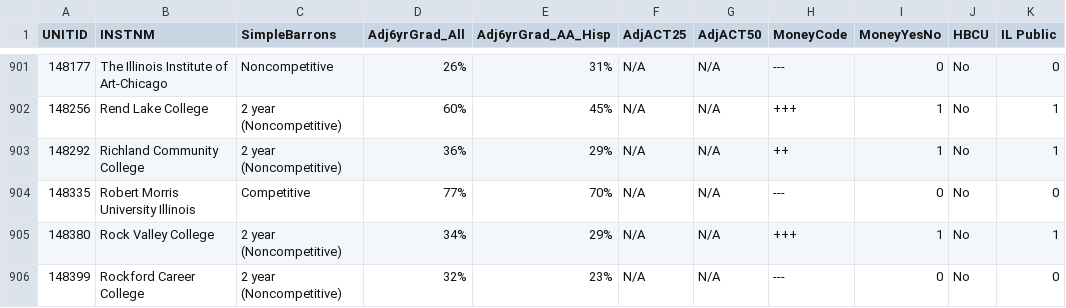
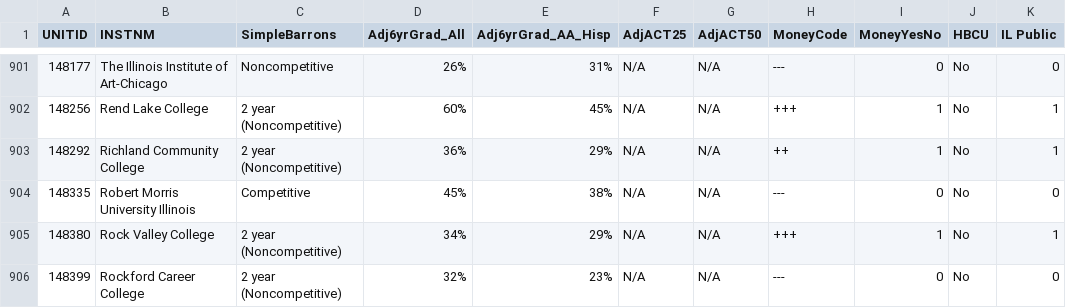
Before and after one commit to nobleschools/college-lists, a CSV file: inputs/all_colleges.csv, drawn as a sheet; only a part is shown, gaps mark what is left out; the diff names each change by its address in the sheet, - before the commit and + after, or states it on an @@ line.

```diff
--- a/inputs/all_colleges.csv
+++ b/inputs/all_colleges.csv
-D904 (Adj6yrGrad_All): 77%
+D904 (Adj6yrGrad_All): 45%
-E904 (Adj6yrGrad_AA_Hisp): 70%
+E904 (Adj6yrGrad_AA_Hisp): 38%
```
Also changed, not shown: inputs/sat_to_act.csv, inputs/targets_by_strategy.csv, 4 other files.
